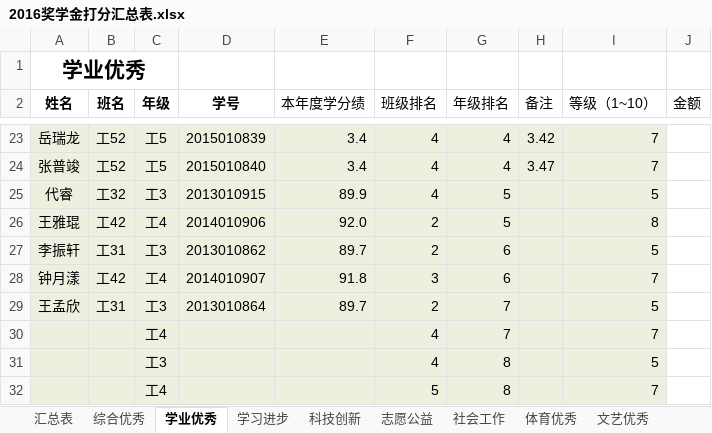
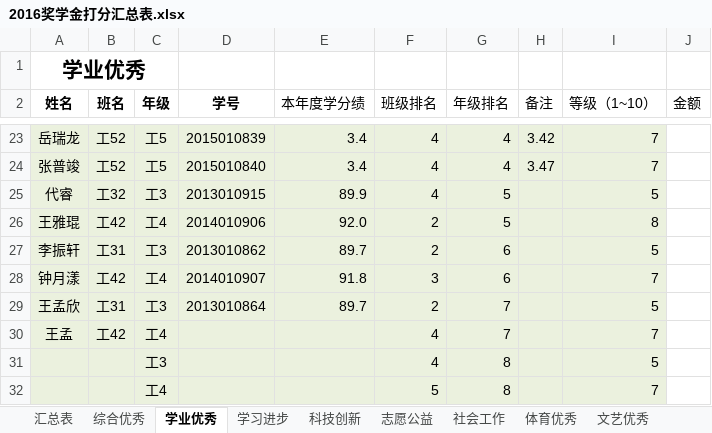
Before and after one commit to ninefan/scholarships, an Excel workbook: 2016奖学金打分汇总表.xlsx, sheet 学业优秀, drawn as a sheet; only a part is shown, gaps mark what is left out; values as stored, in another font and other column widths than the file's, no borders; conditional formats not drawn; the diff names each change by its address in the sheet, - before the commit and + after, or states it on an @@ line.

```diff
--- a/2016奖学金打分汇总表.xlsx (sheet 学业优秀)
+++ b/2016奖学金打分汇总表.xlsx (sheet 学业优秀)
-A30 (姓名): (empty)
+A30 (姓名): 王孟
-B30 (班名): (empty)
+B30 (班名): 工42
```
Also changed, not shown: sheet 综合优秀, formulas that keep their value, charts or pictures, 1 other file.
